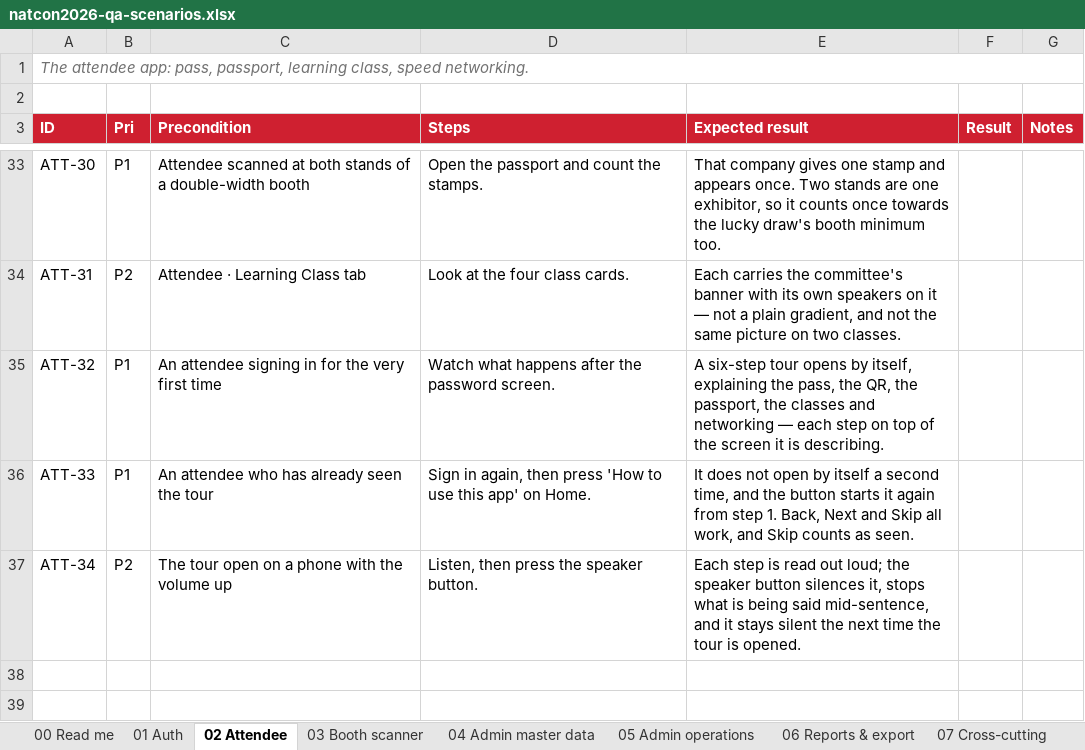
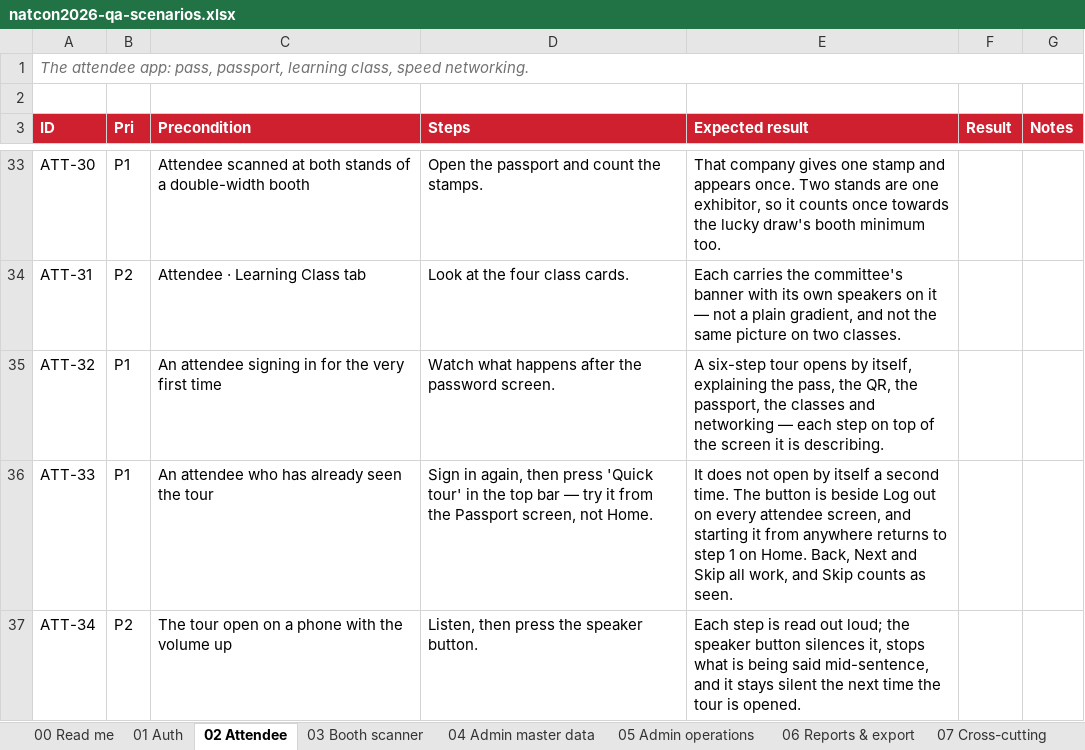
Before and after one commit to syabanf/bni-natcon, an Excel workbook: docs/qa/natcon2026-qa-scenarios.xlsx, sheet 02 Attendee, drawn as a sheet; only a part is shown, gaps mark what is left out; values as stored, in another font and other column widths than the file's, no borders; the diff names each change by its address in the sheet, - before the commit and + after, or states it on an @@ line.

Commit message:
Move the tour button beside Log out
It was on Home, which is the one screen an attendee has already left by
the time they are lost. Beside Log out it is on every attendee screen —
the two things you reach for when you are not sure what to do next — and
starting it from anywhere takes you back to step 1 on Home.

```diff
--- a/docs/qa/natcon2026-qa-scenarios.xlsx (sheet 02 Attendee)
+++ b/docs/qa/natcon2026-qa-scenarios.xlsx (sheet 02 Attendee)
-D36 (Steps): …then press 'How to use this app' on Home.
+D36 (Steps): …then press 'Quick tour' in the top bar — try it from the Passport screen, not Home.
-E36 (Expected result): …a second time, and the button starts it again from step 1. Back, Next…
+E36 (Expected result): …a second time. The button is beside Log out on every attendee screen, and starting it from anywhere returns to step 1 on Home. Back, Next…
```
Also changed, not shown: 6 other files.
